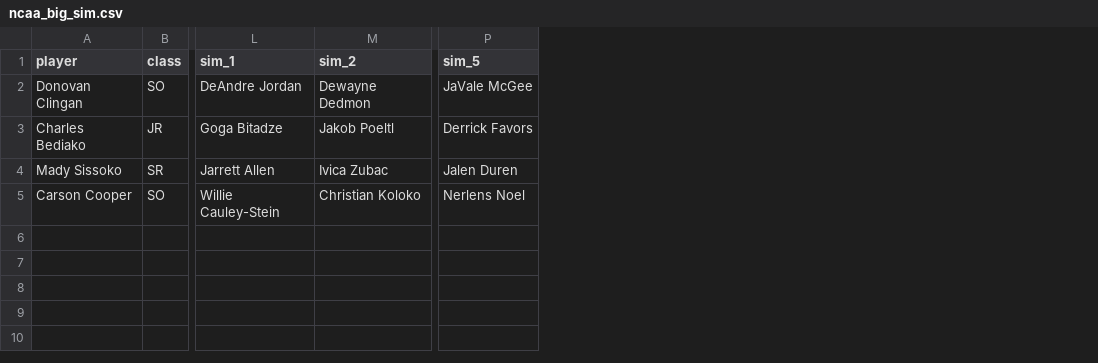
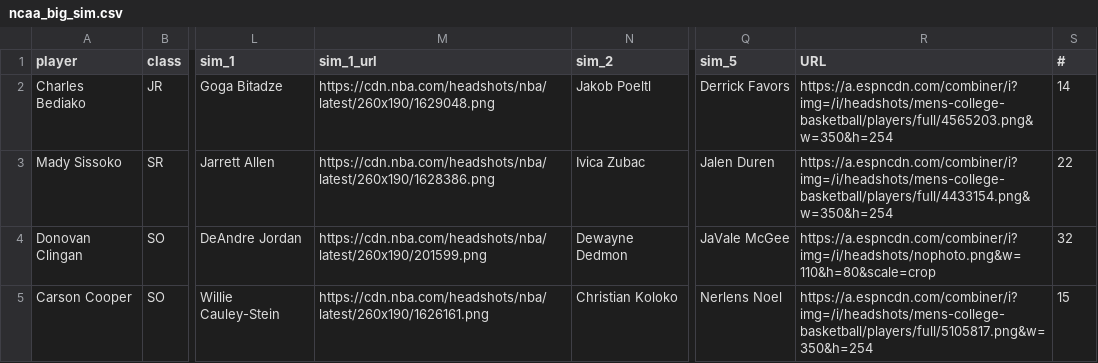
Before and after one commit to jpatak16/CBB-Prescout, a CSV file: UOregon_Prescout/data/ncaa_big_sim.csv, drawn as a sheet; only a part is shown, gaps mark what is left out; addresses are those after the commit; the diff names each change by its address in the sheet, - before the commit and + after, or states it on an @@ line.

```diff
--- a/UOregon_Prescout/data/ncaa_big_sim.csv
+++ b/UOregon_Prescout/data/ncaa_big_sim.csv
+column M (sim_1_url), rows 2-3: https://cdn.nba.com/headshots/nba/latest/260x190/1629048.png | https://cdn.nba.com/headshots/nba/latest/260x190/1628386.png; row 5: https://cdn.nba.com/headshots/nba/latest/260x190/1626161.png
+column R (URL), rows 2-3: https://a.espncdn.com/combiner/i?img=/i/headshots/mens-college-basketball/players/full/4565203.png&w=350&h=254 | https://a.espncdn.com/combiner/i?img=/i/headshots/mens-college-basketball/players/full/4433154.png&w=350&h=254; row 5: https://a.espncdn.com/combiner/i?img=/i/headshots/mens-college-basketball/players/full/5105817.png&w=350&h=254
+column S (#), rows 2-3: 14 | 22; row 5: 15
@@ row 2 moved to row 4: Donovan Clingan @@
```
Also changed, not shown: UOregon_Prescout/data/ncaa_wing_sim.csv, 4 other files.
